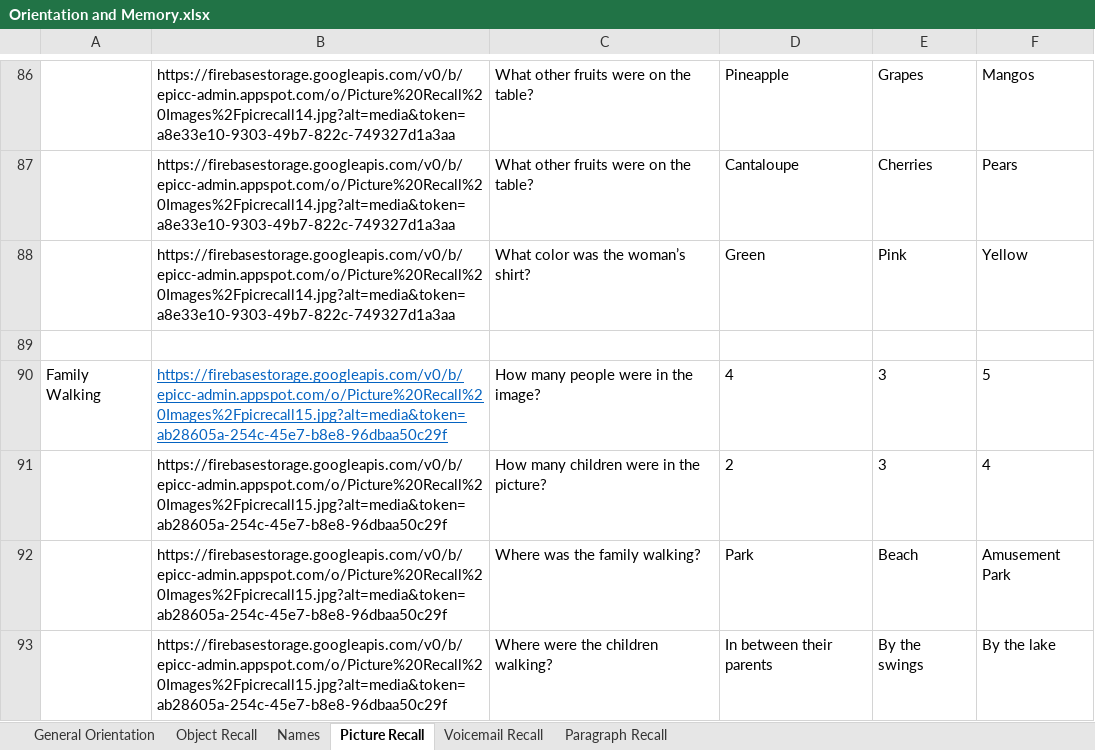
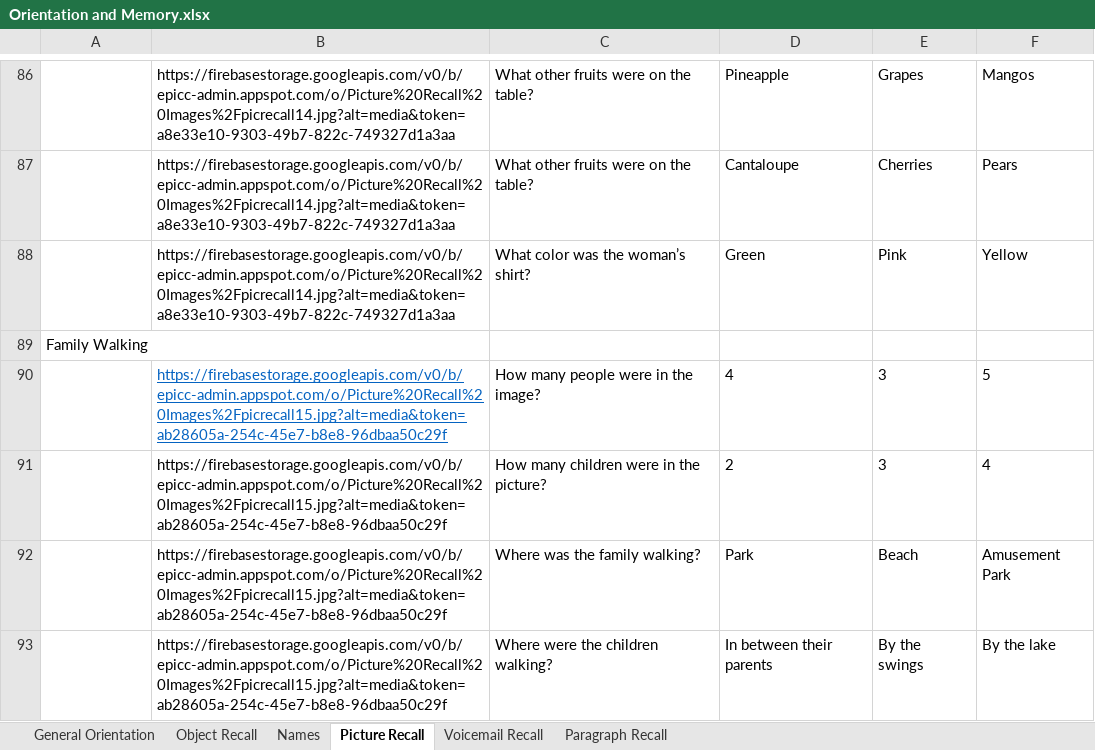
Before and after one commit to sethguy/sheetem, an Excel workbook: books/Orientation and Memory.xlsx, sheet Picture Recall, drawn as a sheet; only a part is shown, gaps mark what is left out; values as stored, in another font and other column widths than the file's, no borders; charts and pictures not drawn; the diff names each change by its address in the sheet, - before the commit and + after, or states it on an @@ line.

```diff
--- a/books/Orientation and Memory.xlsx (sheet Picture Recall)
+++ b/books/Orientation and Memory.xlsx (sheet Picture Recall)
-A89: (empty)
+A89: Family Walking
-A90: Family Walking
+A90: (empty)
```
Also changed, not shown: charts or pictures, 3 other files.
